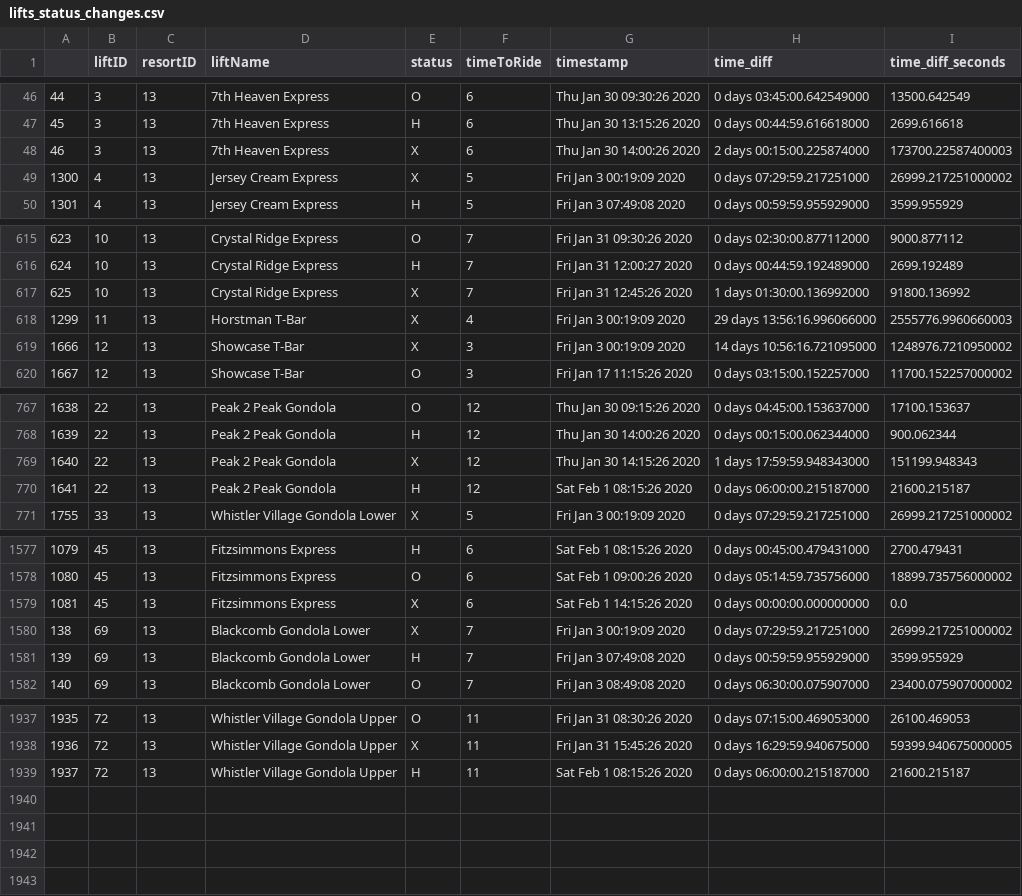
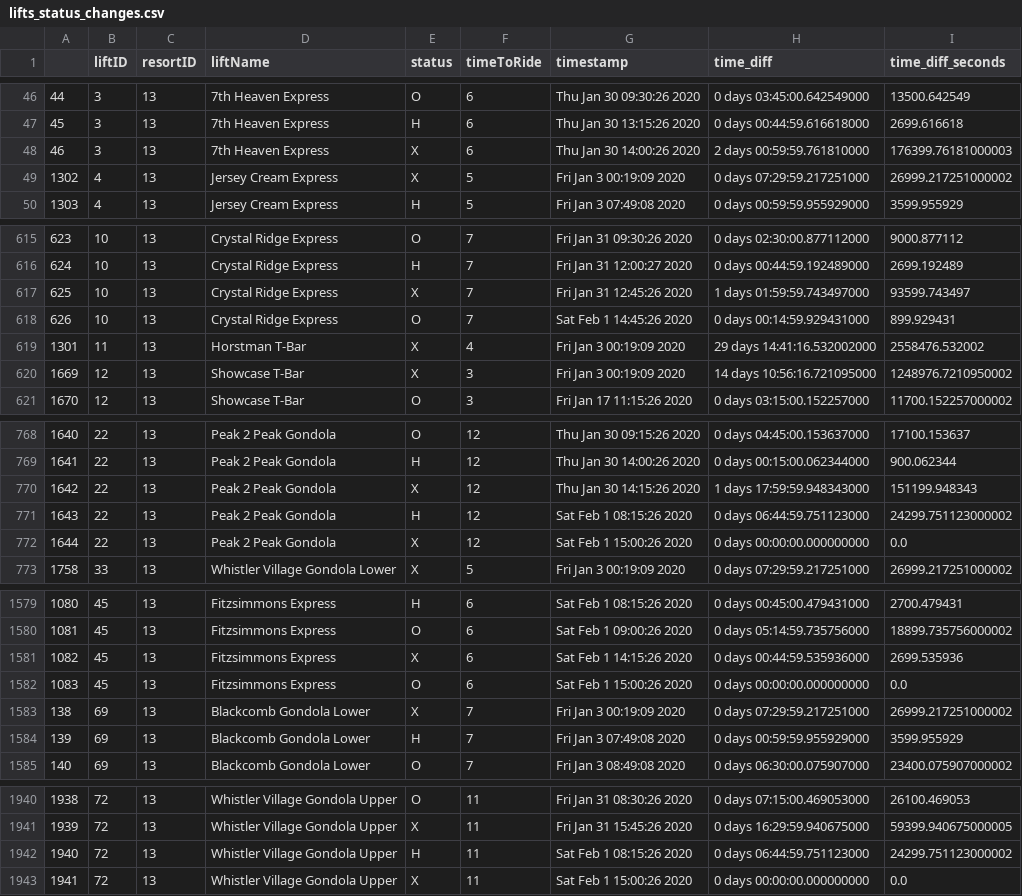
Before and after one commit to Pall-v/snowbot, a CSV file: data/lifts_status_changes.csv, drawn as a sheet; only a part is shown, gaps mark what is left out; addresses are those after the commit; the diff covers the shown part only; the diff names each change by its address in the sheet, - before the commit and + after, or states it on an @@ line.

```diff
--- a/data/lifts_status_changes.csv
+++ b/data/lifts_status_changes.csv
-H48 (time_diff): 2 days 00:15:00.225874000
+H48 (time_diff): 2 days 00:59:59.761810000
-I48 (time_diff_seconds): 173700.22587400003
+I48 (time_diff_seconds): 176399.76181000003
@@ column A renumbered between rows 49 and 1942 @@
-H617 (time_diff): 1 days 01:30:00.136992000
+H617 (time_diff): 1 days 01:59:59.743497000
-I617 (time_diff_seconds): 91800.136992
+I617 (time_diff_seconds): 93599.743497
+row 618: 626 | 10 | 13 | Crystal Ridge Express | O | 7 | Sat Feb 1 14:45:26 2020 | 0 days 00:14:59.929431000 | 899.929431
-H619 (time_diff): 29 days 13:56:16.996066000
+H619 (time_diff): 29 days 14:41:16.532002000
-I619 (time_diff_seconds): 2555776.9960660003
+I619 (time_diff_seconds): 2558476.532002
-H771 (time_diff): 0 days 06:00:00.215187000
+H771 (time_diff): 0 days 06:44:59.751123000
-I771 (time_diff_seconds): 21600.215187
+I771 (time_diff_seconds): 24299.751123000002
+row 772: 1644 | 22 | 13 | Peak 2 Peak Gondola | X | 12 | Sat Feb 1 15:00:26 2020 | 0 days 00:00:00.000000000 | 0.0
+row 1581: 1082 | 45 | 13 | Fitzsimmons Express | X | 6 | Sat Feb 1 14:15:26 2020 | 0 days 00:44:59.535936000 | 2699.535936
-E1582 (status): X
+E1582 (status): O
-G1582 (timestamp): Sat Feb 1 14:15:26 2020
+G1582 (timestamp): Sat Feb 1 15:00:26 2020
-H1942 (time_diff): 0 days 06:00:00.215187000
+H1942 (time_diff): 0 days 06:44:59.751123000
-I1942 (time_diff_seconds): 21600.215187
+I1942 (time_diff_seconds): 24299.751123000002
+row 1943: 1941 | 72 | 13 | Whistler Village Gondola Upper | X | 11 | Sat Feb 1 15:00:26 2020 | 0 days 00:00:00.000000000 | 0.0
```
Also changed, not shown: 44 edited cells elsewhere in this file, 3 other files.
